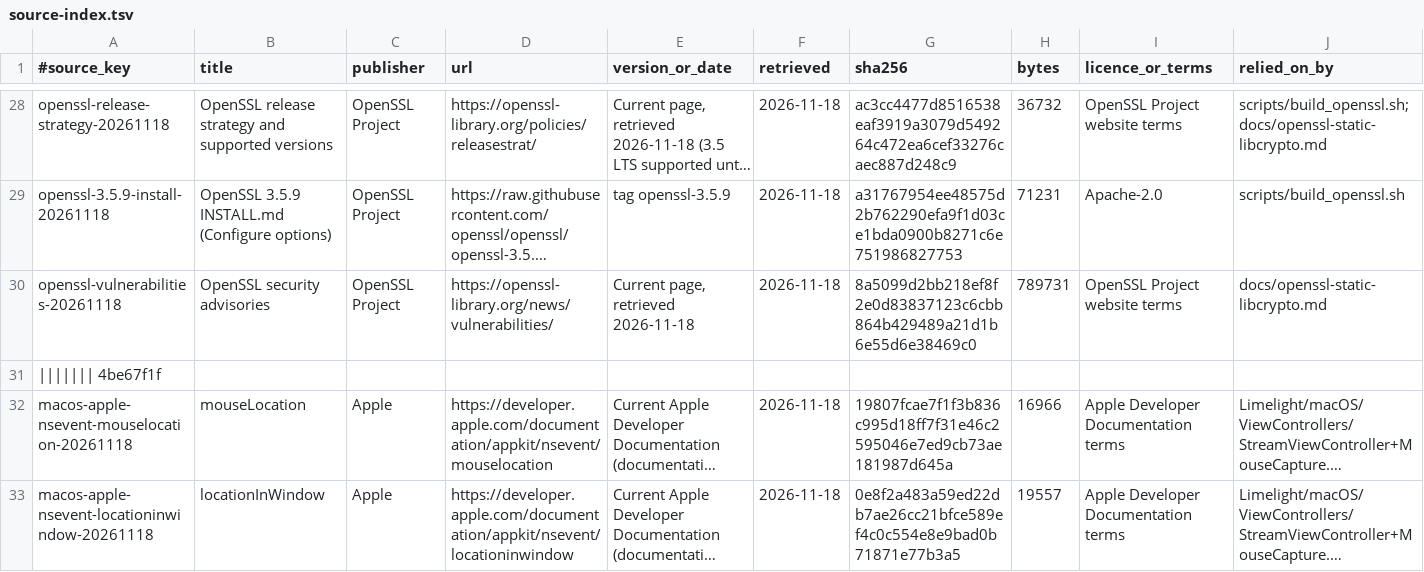
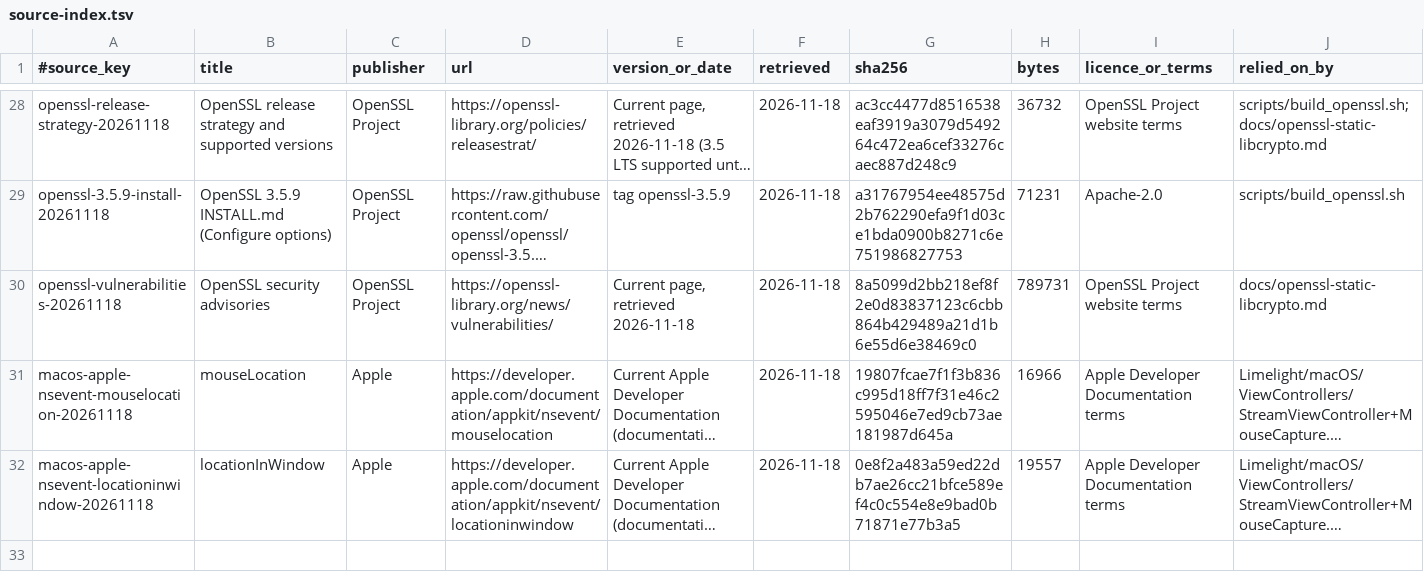
Before and after one commit to skyhua0224/moonlight-macos-enhanced, a TSV file: docs/authority/source-index.tsv, drawn as a sheet; only a part is shown, gaps mark what is left out; long unchanged cells end in …; the diff names each change by its address in the sheet, - before the commit and + after, or states it on an @@ line.

Commit message:
fix(docs): 去掉来源索引里残留的合并标记

```diff
--- a/docs/authority/source-index.tsv
+++ b/docs/authority/source-index.tsv
-row 31: ||||||| 4be67f1f
```
